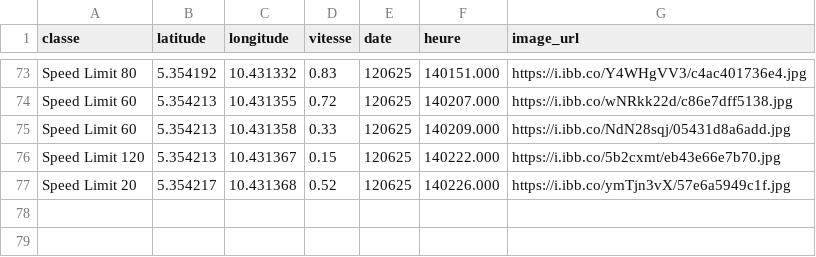
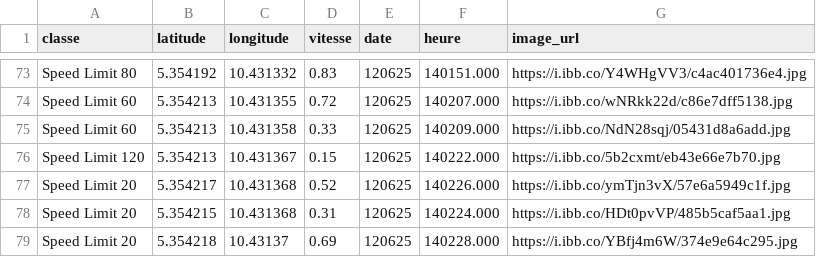
Before and after one commit to Aurel-switch/carte-gps, a CSV file: data_detections.csv, drawn as a sheet; only a part is shown, gaps mark what is left out; the diff names each change by its address in the sheet, - before the commit and + after, or states it on an @@ line.

Commit message:
🔄 Mise à jour automatique des détections

```diff
--- a/data_detections.csv
+++ b/data_detections.csv
+row 78: Speed Limit 20 | 5.354215 | 10.431368 | 0.31 | 120625 | 140224.000 | https://i.ibb.co/HDt0pvVP/485b5caf5aa1.jpg
+row 79: Speed Limit 20 | 5.354218 | 10.43137 | 0.69 | 120625 | 140228.000 | https://i.ibb.co/YBfj4m6W/374e9e64c295.jpg
```
